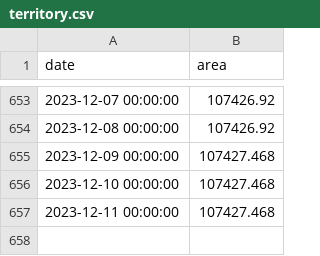
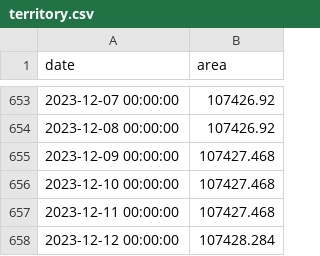
Before and after one commit to conflict-investigations/nzz-maps, a CSV file: territory.csv, drawn as a sheet; only a part is shown, gaps mark what is left out; the diff names each change by its address in the sheet, - before the commit and + after, or states it on an @@ line.

```diff
--- a/territory.csv
+++ b/territory.csv
+row 658: 2023-12-12 00:00:00 | 107428.284
```
Also changed, not shown: 1 other file.
